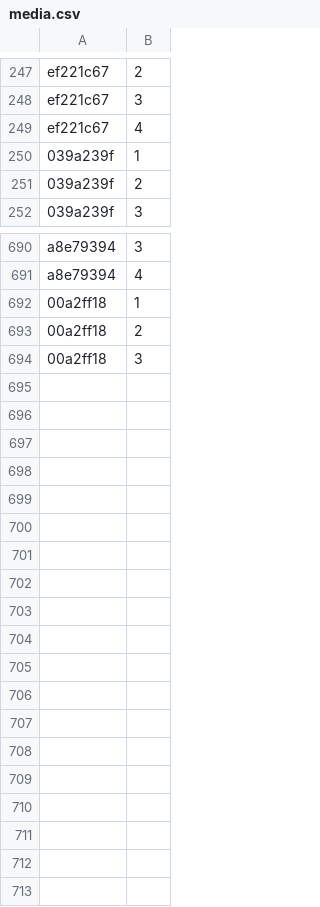
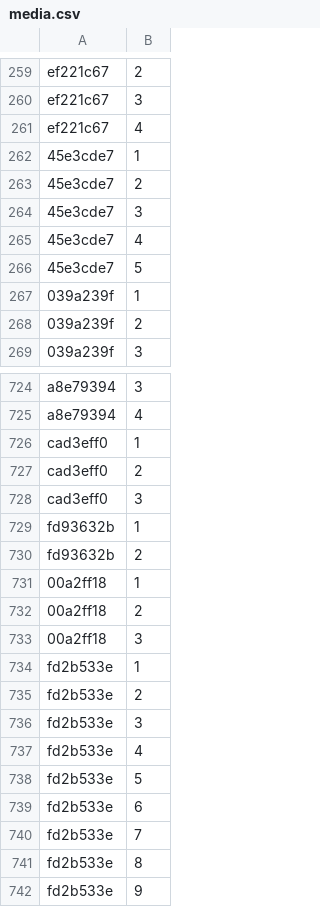
Before and after one commit to Lockpickers-United/lpu-belt-explorer, a CSV file: media.csv, drawn as a sheet; only a part is shown, gaps mark what is left out; the diff covers the shown part only; the diff names each change by its address in the sheet, - before the commit and + after, or states it on an @@ line.

```diff
--- a/media.csv
+++ b/media.csv
+row 262: 45e3cde7 | 1
+row 263: 45e3cde7 | 2
+row 264: 45e3cde7 | 3
+row 265: 45e3cde7 | 4
+row 266: 45e3cde7 | 5
+row 726: cad3eff0 | 1
+row 727: cad3eff0 | 2
+row 728: cad3eff0 | 3
+row 729: fd93632b | 1
+row 730: fd93632b | 2
+row 734: fd2b533e | 1
+row 735: fd2b533e | 2
+row 736: fd2b533e | 3
+row 737: fd2b533e | 4
+row 738: fd2b533e | 5
+row 739: fd2b533e | 6
+row 740: fd2b533e | 7
+row 741: fd2b533e | 8
+row 742: fd2b533e | 9
```
Also changed, not shown: 29 added rows elsewhere in this file, columnView.csv, data.csv, 6 other files.
